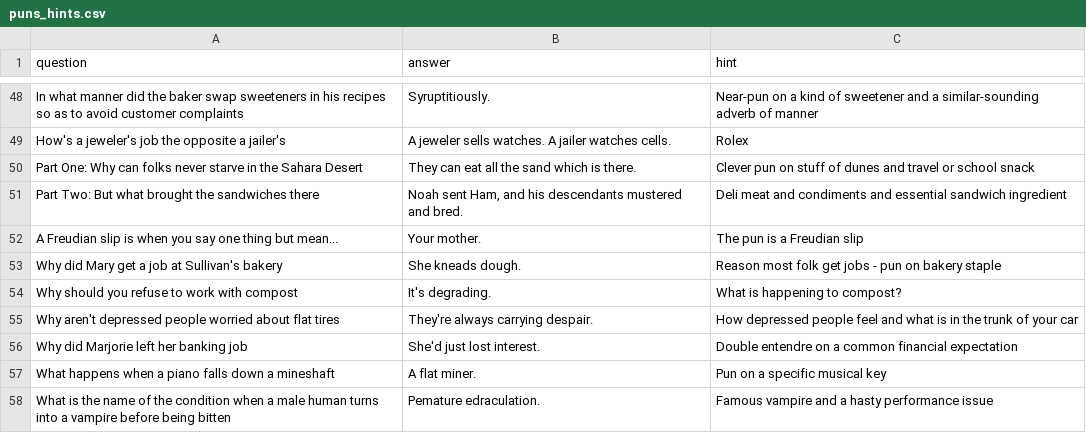
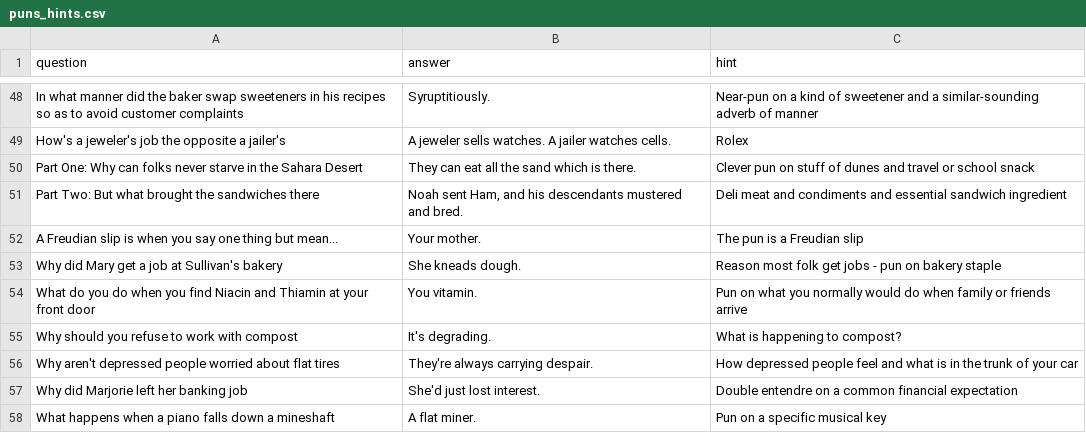
Before and after one commit to BigBangData/Puns, a CSV file: static/files/puns_hints.csv, drawn as a sheet; only a part is shown, gaps mark what is left out; the shorter side is filled out with more unchanged rows.

```diff
--- a/static/files/puns_hints.csv
+++ b/static/files/puns_hints.csv
@@ -53,2 +53,3 @@ A Freudian slip is when you say one thing but mean...,Your mother.,The pun is a
 Why did Mary get a job at Sullivan's bakery,She kneads dough.,Reason most folk get jobs - pun on bakery staple
+What do you do when you find Niacin and Thiamin at your front door,You vitamin.,Pun on what you normally would do when family or friends arrive
 Why should you refuse to work with compost,It's degrading.,What is happening to compost?
```
Also changed, not shown: 2 other files.
